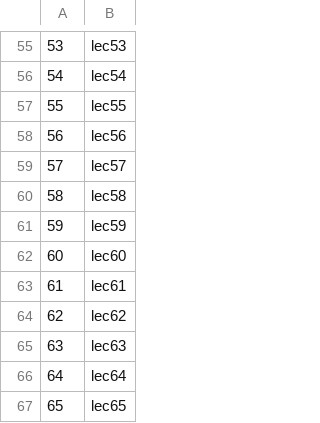
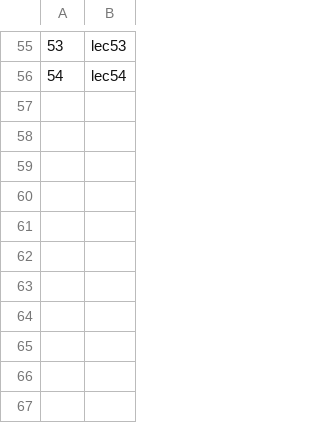
Before and after one commit to Ignisolver/Scheduling-algorithm-prototype, a CSV file: sample data/prowadzacy_baza.csv, drawn as a sheet; only a part is shown, gaps mark what is left out.

```diff
--- a/sample data/prowadzacy_baza.csv
+++ b/sample data/prowadzacy_baza.csv
@@ -56,12 +56 @@
 54,lec54
-55,lec55
-56,lec56
-57,lec57
-58,lec58
-59,lec59
-60,lec60
-61,lec61
-62,lec62
-63,lec63
-64,lec64
-65,lec65
```
Also changed, not shown: sample data/grupy_baza.csv, sample data/sale_baza.csv, 6 other files.
